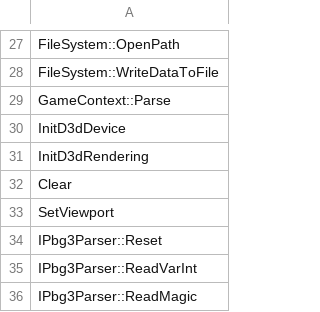
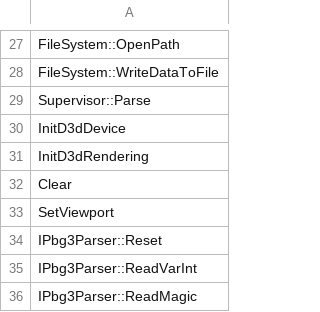
Before and after one commit to happyhavoc/th06, a CSV file: config/implemented.csv, drawn as a sheet; only a part is shown, gaps mark what is left out.

Commit message:
Rename GameContext to Supervisor

```diff
--- a/config/implemented.csv
+++ b/config/implemented.csv
@@ -28,3 +28,3 @@ FileSystem::OpenPath
 FileSystem::WriteDataToFile
-GameContext::Parse
+Supervisor::Parse
 InitD3dDevice
```
Also changed, not shown: 5 other files.
